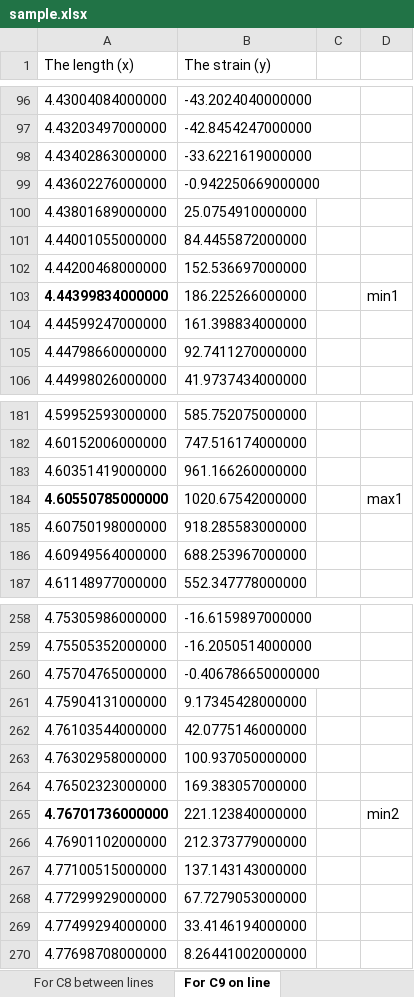
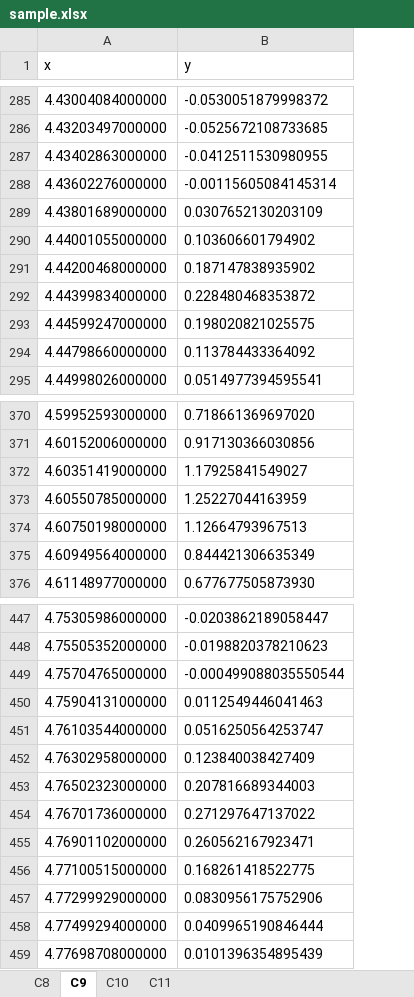
Before and after one commit to aitym/zhanerke-diplom, an Excel workbook: sample.xlsx, sheet C9, drawn as a sheet; only a part is shown, gaps mark what is left out; values as stored, in another font and other column widths than the file's, no borders; removed rows and columns are numbered as before the commit, all else as after; the diff covers the shown part only; the diff names each change by its address in the sheet, - before the commit and + after, or states it on an @@ line.

```diff
--- a/sample.xlsx (sheet C9)
+++ b/sample.xlsx (sheet C9)
-sheet tab: For C8 between lines
+sheet tab: C8
-sheet tab: For C9 on line
+sheet tab: C9
+sheet tab: C10
+sheet tab: C11
-column B (The strain (y)), rows 96-106: -43.2024040000000 | -42.8454247000000 | -33.6221619000000 | -0.942250669000000 | 25.0754910000000 | 84.4455872000000 | 152.536697000000 | 186.225266000000 | 161.398834000000 | 92.7411270000000 | 41.9737434000000; rows 181-187: 585.752075000000 | 747.516174000000 | 961.166260000000 | 1020.67542000000 | 918.285583000000 | 688.253967000000 | 552.347778000000; rows 258-270: -16.6159897000000 | -16.2050514000000 | -0.406786650000000 | 9.17345428000000 | 42.0775146000000 | 100.937050000000 | 169.383057000000 | 221.123840000000 | 212.373779000000 | 137.143143000000 | 67.7279053000000 | 33.4146194000000 | 8.26441002000000
-column C, empty
-column D, row 103: min1; row 184: max1; row 265: min2
+column B (y), rows 285-295: -0.0530051879998372 | -0.0525672108733685 | -0.0412511530980955 | -0.00115605084145314 | 0.0307652130203109 | 0.103606601794902 | 0.187147838935902 | 0.228480468353872 | 0.198020821025575 | 0.113784433364092 | 0.0514977394595541; rows 370-376: 0.718661369697020 | 0.917130366030856 | 1.17925841549027 | 1.25227044163959 | 1.12664793967513 | 0.844421306635349 | 0.677677505873930; rows 447-459: -0.0203862189058447 | -0.0198820378210623 | -0.000499088035550544 | 0.0112549446041463 | 0.0516250564253747 | 0.123840038427409 | 0.207816689344003 | 0.271297647137022 | 0.260562167923471 | 0.168261418522775 | 0.0830956175752906 | 0.0409965190846444 | 0.0101396354895439
-A1: The length (x)
+A1: x
-A292 bold: on
+A292 bold: off
-A373 bold: on
+A373 bold: off
-A454 bold: on
+A454 bold: off
```
Also changed, not shown: 511 added rows and 3 edited cells elsewhere in this sheet, sheet C8.
